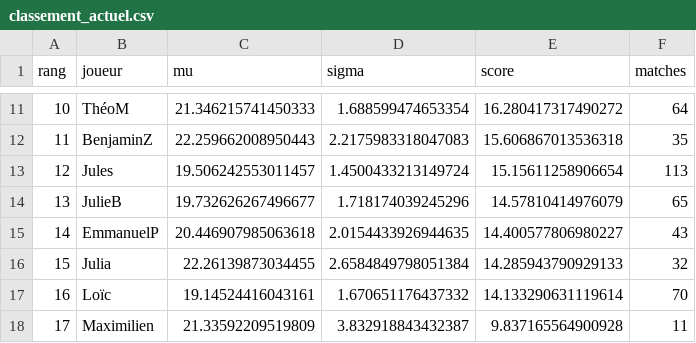
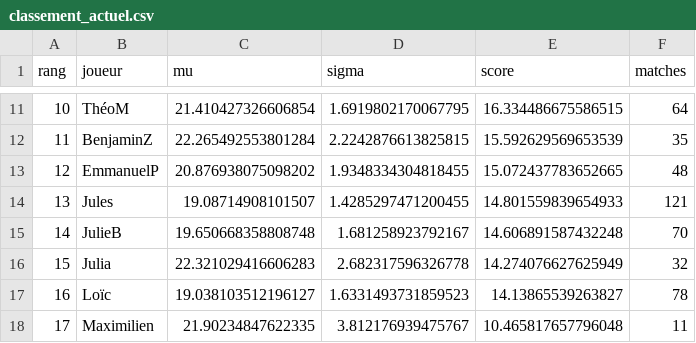
Before and after one commit to CBGP-activities/Foosball, a CSV file: docs/resultats/classement_actuel.csv, drawn as a sheet; only a part is shown, gaps mark what is left out; the diff covers the shown part only.

```diff
--- a/docs/resultats/classement_actuel.csv
+++ b/docs/resultats/classement_actuel.csv
@@ -11,8 +11,8 @@ rang,joueur,mu,sigma,score,matches
-10,ThéoM,21.346215741450333,1.688599474653354,16.280417317490272,64
-11,BenjaminZ,22.259662008950443,2.2175983318047083,15.606867013536318,35
-12,Jules,19.506242553011457,1.4500433213149724,15.15611258906654,113
-13,JulieB,19.732626267496677,1.718174039245296,14.57810414976079,65
-14,EmmanuelP,20.446907985063618,2.0154433926944635,14.400577806980227,43
-15,Julia,22.26139873034455,2.6584849798051384,14.285943790929133,32
-16,Loïc,19.14524416043161,1.670651176437332,14.133290631119614,70
-17,Maximilien,21.33592209519809,3.832918843432387,9.837165564900928,11
+10,ThéoM,21.410427326606854,1.6919802170067795,16.334486675586515,64
+11,BenjaminZ,22.265492553801284,2.2242876613825815,15.592629569653539,35
+12,EmmanuelP,20.876938075098202,1.9348334304818455,15.072437783652665,48
+13,Jules,19.08714908101507,1.4285297471200455,14.801559839654933,121
+14,JulieB,19.650668358808748,1.681258923792167,14.606891587432248,70
+15,Julia,22.321029416606283,2.682317596326778,14.274076627625949,32
+16,Loïc,19.038103512196127,1.6331493731859523,14.13865539263827,78
+17,Maximilien,21.90234847622335,3.812176939475767,10.465817657796048,11
```
Also changed, not shown: 42 edited cells elsewhere in this file, 2 other files.
